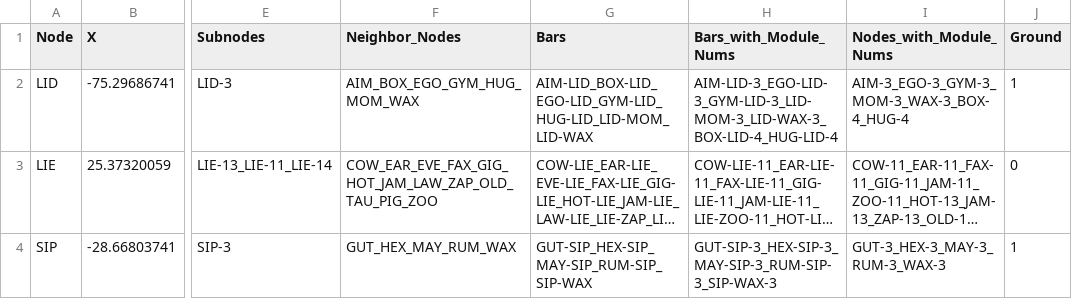
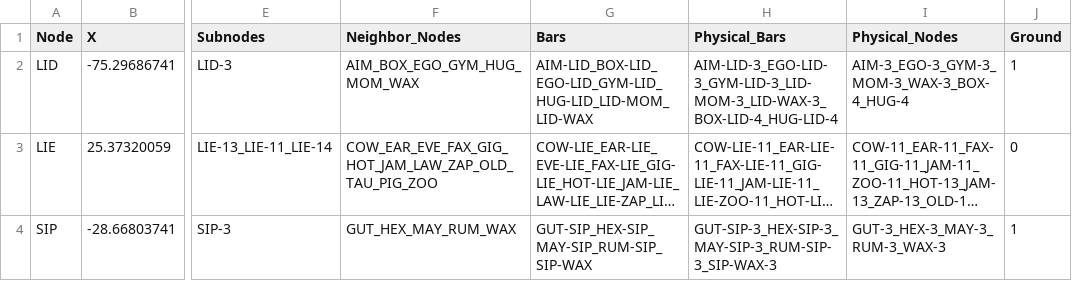
Before and after one commit to DrBrainlove/DBL_LEDcontrol, a CSV file: DBL2_lighting/Model_Node_Info.csv, drawn as a sheet; only a part is shown, gaps mark what is left out; long unchanged cells end in …; the diff names each change by its address in the sheet, - before the commit and + after, or states it on an @@ line.

```diff
--- a/DBL2_lighting/Model_Node_Info.csv
+++ b/DBL2_lighting/Model_Node_Info.csv
-H1: Bars_with_Module_Nums
+H1: Physical_Bars
-I1: Nodes_with_Module_Nums
+I1: Physical_Nodes
```
Also changed, not shown: DBL2_lighting/Structural_Node_Info.csv, 4 other files.
